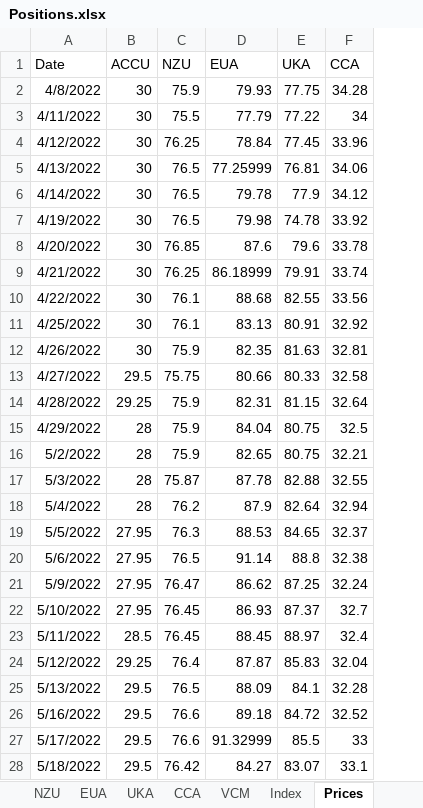
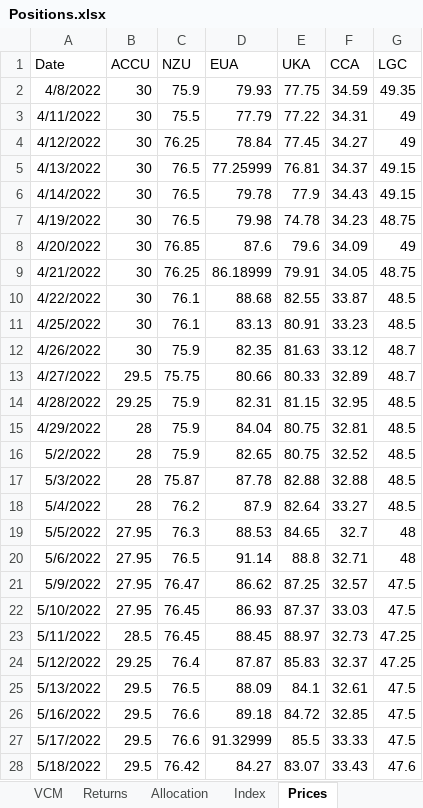
Before and after one commit to SamCurtis111/Carbon_Report, an Excel workbook: Positions.xlsx, sheet Prices, drawn as a sheet; only a part is shown; values as stored, in another font and other column widths than the file's, no borders; the diff covers the shown part only; the diff names each change by its address in the sheet, - before the commit and + after, or states it on an @@ line.

```diff
--- a/Positions.xlsx (sheet Prices)
+++ b/Positions.xlsx (sheet Prices)
+sheet tab: Returns
+sheet tab: Allocation
+column G (LGC), rows 2-28: 49.35 | 49 | 49 | 49.15 | 49.15 | 48.75 | 49 | 48.75 | 48.5 | 48.5 | 48.7 | 48.7 | 48.5 | 48.5 | 48.5 | 48.5 | 48.5 | 48 | 48 | 47.5 | 47.5 | 47.25 | 47.25 | 47.5 | 47.5 | 47.5 | 47.6
-F2 (CCA): 34.28
+F2 (CCA): 34.59
-F3 (CCA): 34
+F3 (CCA): 34.31
-F4 (CCA): 33.96
+F4 (CCA): 34.27
-F5 (CCA): 34.06
+F5 (CCA): 34.37
-F6 (CCA): 34.12
+F6 (CCA): 34.43
-F7 (CCA): 33.92
+F7 (CCA): 34.23
-F8 (CCA): 33.78
+F8 (CCA): 34.09
-F9 (CCA): 33.74
+F9 (CCA): 34.05
-F10 (CCA): 33.56
+F10 (CCA): 33.87
-F11 (CCA): 32.92
+F11 (CCA): 33.23
-F12 (CCA): 32.81
+F12 (CCA): 33.12
-F13 (CCA): 32.58
+F13 (CCA): 32.89
-F14 (CCA): 32.64
+F14 (CCA): 32.95
-F15 (CCA): 32.5
+F15 (CCA): 32.81
-F16 (CCA): 32.21
+F16 (CCA): 32.52
-F17 (CCA): 32.55
+F17 (CCA): 32.88
-F18 (CCA): 32.94
+F18 (CCA): 33.27
-F19 (CCA): 32.37
+F19 (CCA): 32.7
-F20 (CCA): 32.38
+F20 (CCA): 32.71
-F21 (CCA): 32.24
+F21 (CCA): 32.57
-F22 (CCA): 32.7
+F22 (CCA): 33.03
-F23 (CCA): 32.4
+F23 (CCA): 32.73
-F24 (CCA): 32.04
+F24 (CCA): 32.37
-F25 (CCA): 32.28
+F25 (CCA): 32.61
-F26 (CCA): 32.52
+F26 (CCA): 32.85
-F27 (CCA): 33
+F27 (CCA): 33.33
-F28 (CCA): 33.1
+F28 (CCA): 33.43
```
Also changed, not shown: 154 added rows and 328 edited cells elsewhere in this sheet, sheet Price_Reference, sheet EUA, sheet ACCU, sheet NZU, sheet LGC, sheet Index, 3 more sheets, other sheet tabs, formulas that keep their value, 32 other files.
